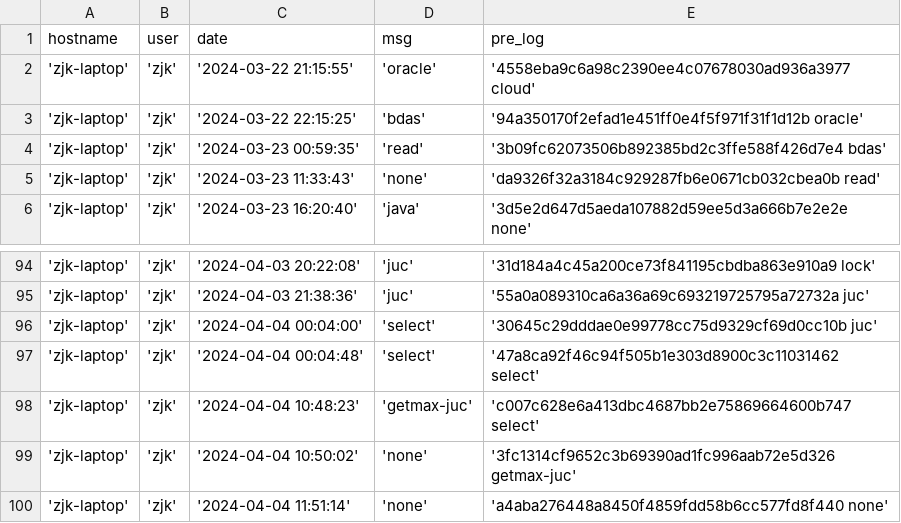
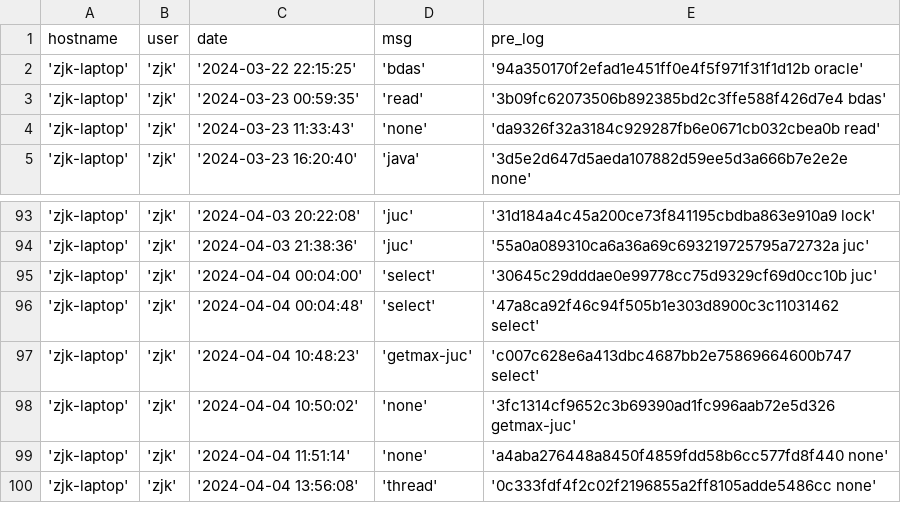
Before and after one commit to creatern/NoteBook, a CSV file: ilog/igit_log.csv, drawn as a sheet; only a part is shown, gaps mark what is left out; removed rows and columns are numbered as before the commit, all else as after; the diff names each change by its address in the sheet, - before the commit and + after, or states it on an @@ line.

Commit message:
thread

```diff
--- a/ilog/igit_log.csv
+++ b/ilog/igit_log.csv
-row 2: 'zjk-laptop' | 'zjk' | '2024-03-22 21:15:55' | 'oracle' | '4558eba9c6a98c2390ee4c07678030ad936a3977 cloud'
+row 100: 'zjk-laptop' | 'zjk' | '2024-04-04 13:56:08' | 'thread' | '0c333fdf4f2c02f2196855a2ff8105adde5486cc none'
```
Also changed, not shown: ilog/igit_log_local.csv, 14 other files.
